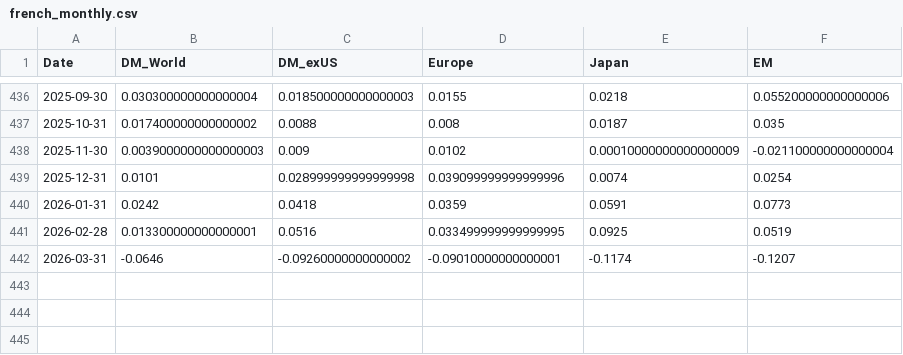
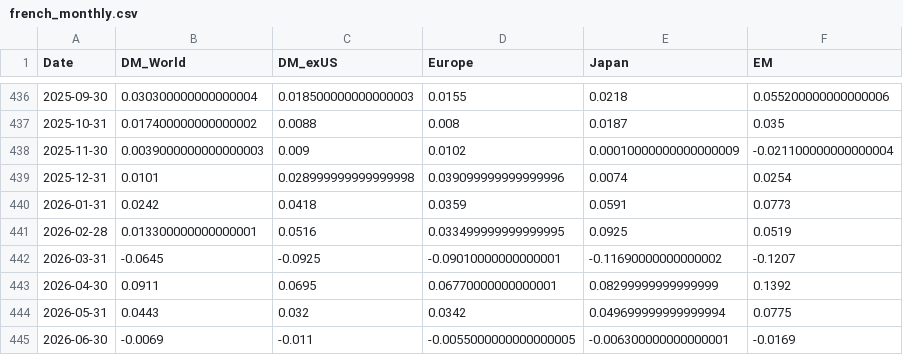
Before and after one commit to DuiArte/ltcma, a CSV file: data/longhistory/french_monthly.csv, drawn as a sheet; only a part is shown, gaps mark what is left out.

```diff
--- a/data/longhistory/french_monthly.csv
+++ b/data/longhistory/french_monthly.csv
@@ -441,2 +441,5 @@ Date,DM_World,DM_exUS,Europe,Japan,EM
 2026-02-28,0.013300000000000001,0.0516,0.033499999999999995,0.0925,0.0519
-2026-03-31,-0.0646,-0.09260000000000002,-0.09010000000000001,-0.1174,-0.1207
+2026-03-31,-0.0645,-0.0925,-0.09010000000000001,-0.11690000000000002,-0.1207
+2026-04-30,0.0911,0.0695,0.06770000000000001,0.08299999999999999,0.1392
+2026-05-31,0.0443,0.032,0.0342,0.049699999999999994,0.0775
+2026-06-30,-0.0069,-0.011,-0.0055000000000000005,-0.006300000000000001,-0.0169
```
Also changed, not shown: data/equity_valuations_raw.csv, data/longhistory/shiller_monthly.csv, 9 other files.
